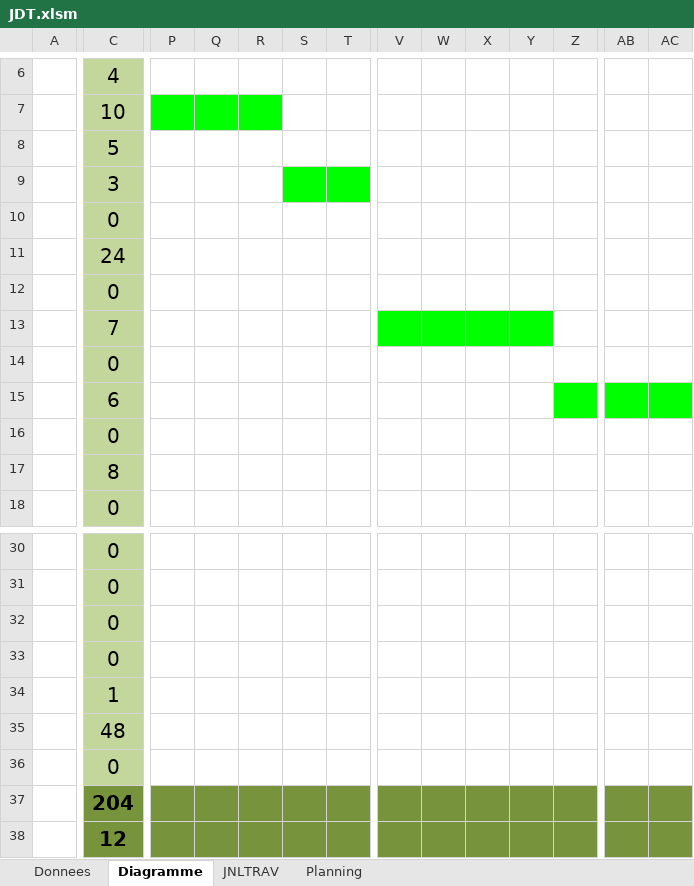
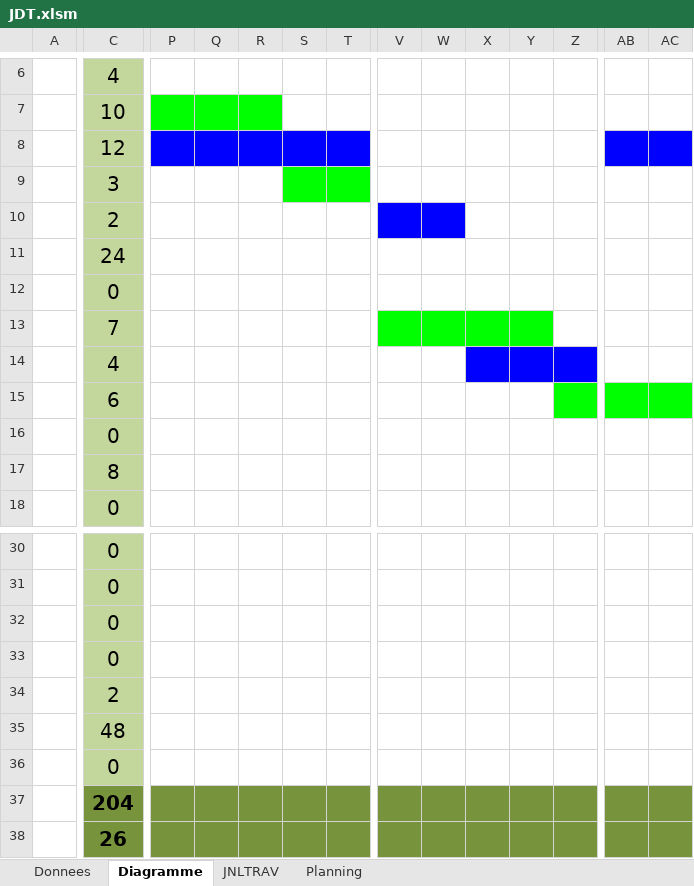
Before and after one commit to Pistou2/P_OO, an Excel workbook: Documentation/JDT.xlsm, sheet Diagramme, drawn as a sheet; only a part is shown, gaps mark what is left out; values as stored, in another font and other column widths than the file's, no borders; the diff covers the shown part only; the diff names each change by its address in the sheet, - before the commit and + after, or states it on an @@ line.

```diff
--- a/Documentation/JDT.xlsm (sheet Diagramme)
+++ b/Documentation/JDT.xlsm (sheet Diagramme)
-C8: 5
+C8: 12
-P8:T8 fill: none
+P8:T8 fill: #0000FF
-AB8:AC8 fill: none
+AB8:AC8 fill: #0000FF
-C10: 0
+C10: 2
-V10:W10 fill: none
+V10:W10 fill: #0000FF
-C14: 0
+C14: 4
-X14:Z14 fill: none
+X14:Z14 fill: #0000FF
-C34: 1
+C34: 2
-C38: 12
+C38: 26
```
Also changed, not shown: cell formats elsewhere in this sheet, sheet JNLTRAV, charts or pictures, 1 other file.
